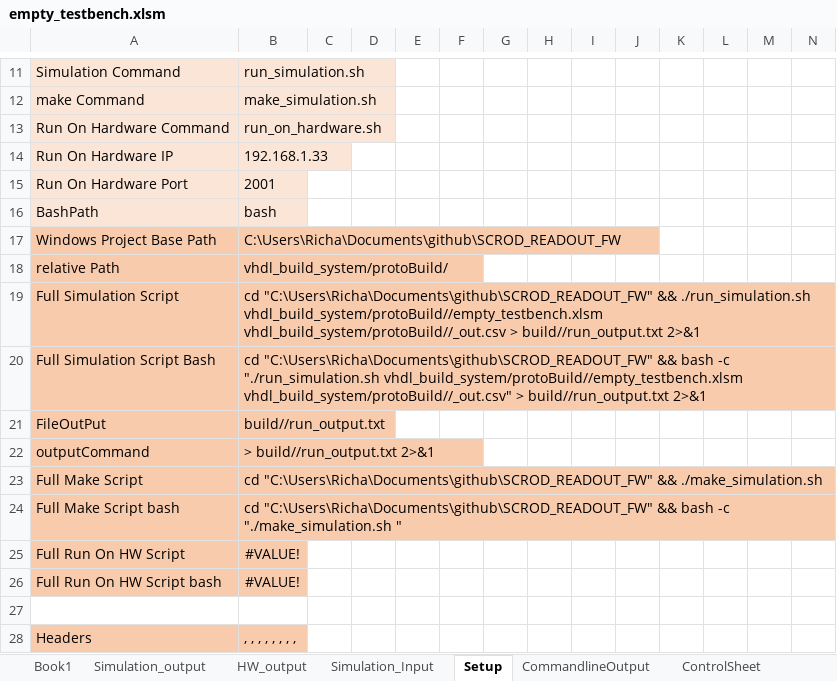
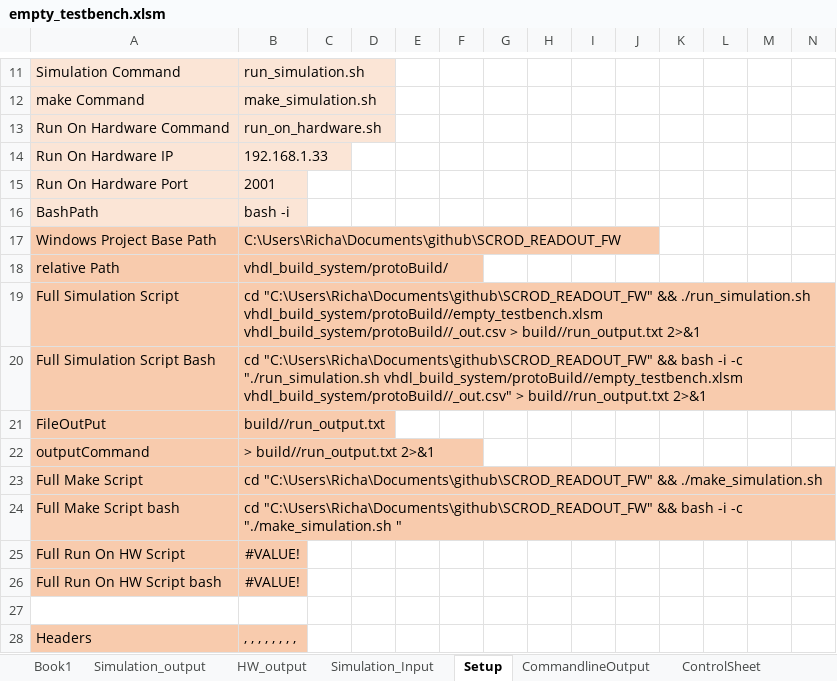
Before and after one commit to RPeschke/vhdl_build_system, an Excel workbook: protoBuild/empty_testbench.xlsm, sheet Setup, drawn as a sheet; only a part is shown, gaps mark what is left out; values as stored, in another font and other column widths than the file's, no borders; charts and pictures not drawn; the diff names each change by its address in the sheet, - before the commit and + after, or states it on an @@ line.

Commit message:
excel test bench now uses bashrc when login in to WSL
generated top level file is now compatible with klm_scrod_eth_dac_waveform_2.ucf

```diff
--- a/protoBuild/empty_testbench.xlsm (sheet Setup)
+++ b/protoBuild/empty_testbench.xlsm (sheet Setup)
-B16: bash
+B16: bash -i
-B20: …&& bash -c "./run_simulation.sh…
+B20: …&& bash -i -c "./run_simulation.sh…
-B24: …&& bash -c "./make_simulation.sh…
+B24: …&& bash -i -c "./make_simulation.sh…
```
Also changed, not shown: charts or pictures, 1 other file.
